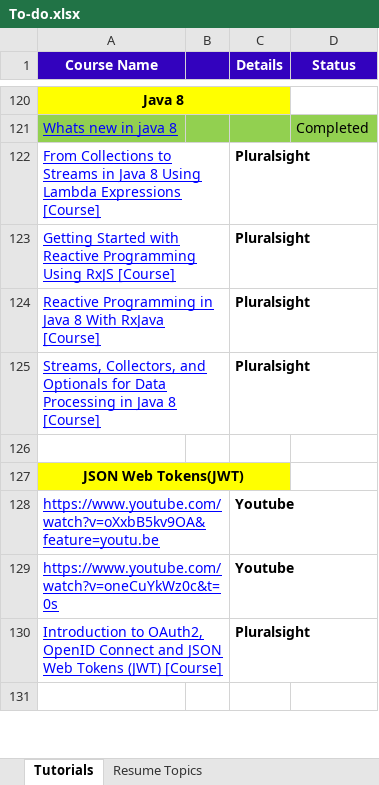
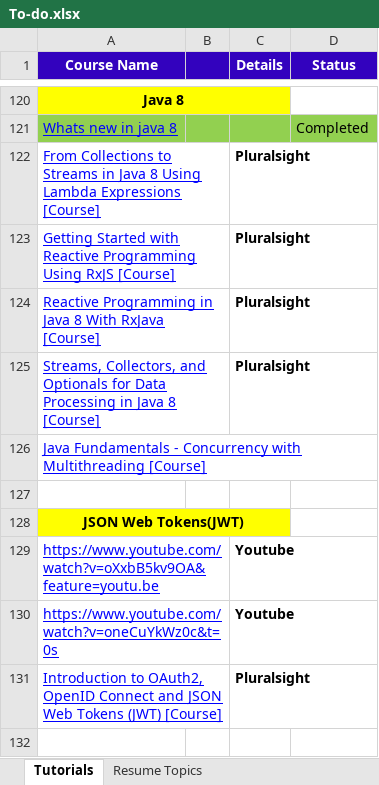
Before and after one commit to GDivya111/images, an Excel workbook: To-do.xlsx, sheet Tutorials, drawn as a sheet; only a part is shown, gaps mark what is left out; values as stored, in another font and other column widths than the file's, no borders; the diff names each change by its address in the sheet, - before the commit and + after, or states it on an @@ line.

```diff
--- a/To-do.xlsx (sheet Tutorials)
+++ b/To-do.xlsx (sheet Tutorials)
+row 126: Java Fundamentals - Concurrency with Multithreading [Course]
```
Also changed, not shown: Definitions/6_Definitions_Spring.xlsx, Definitions/n_scala.xlsx, 26 other files.
